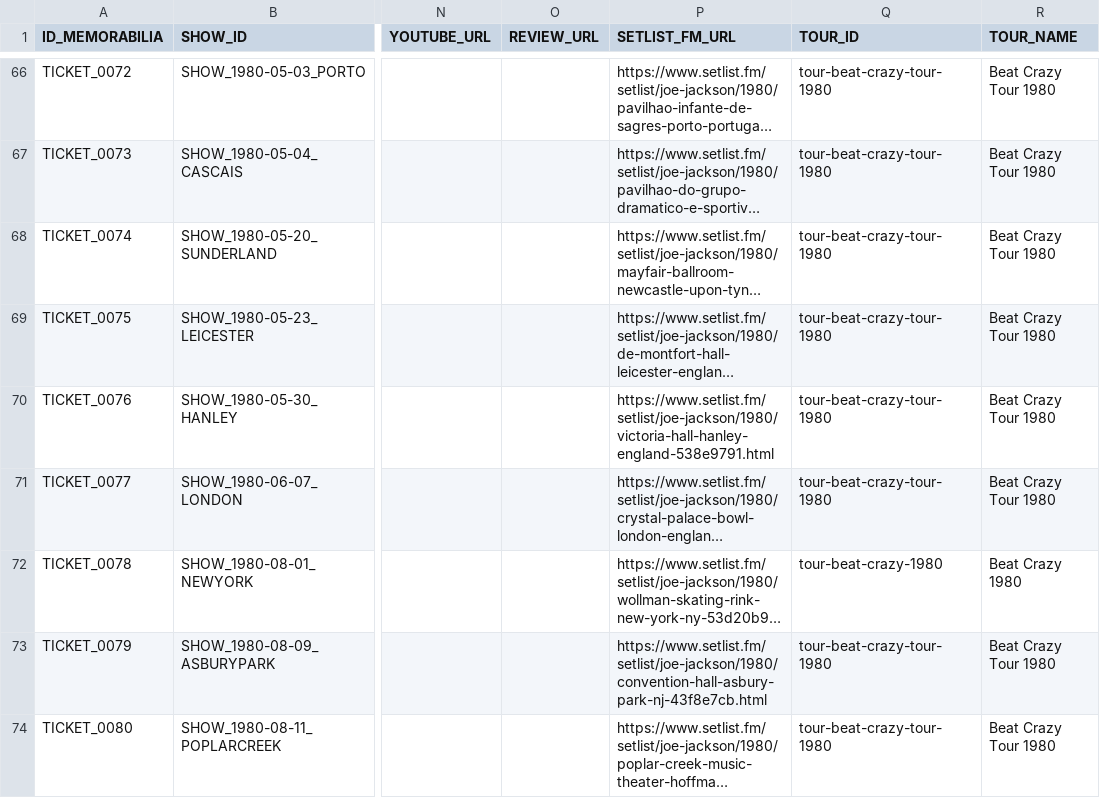
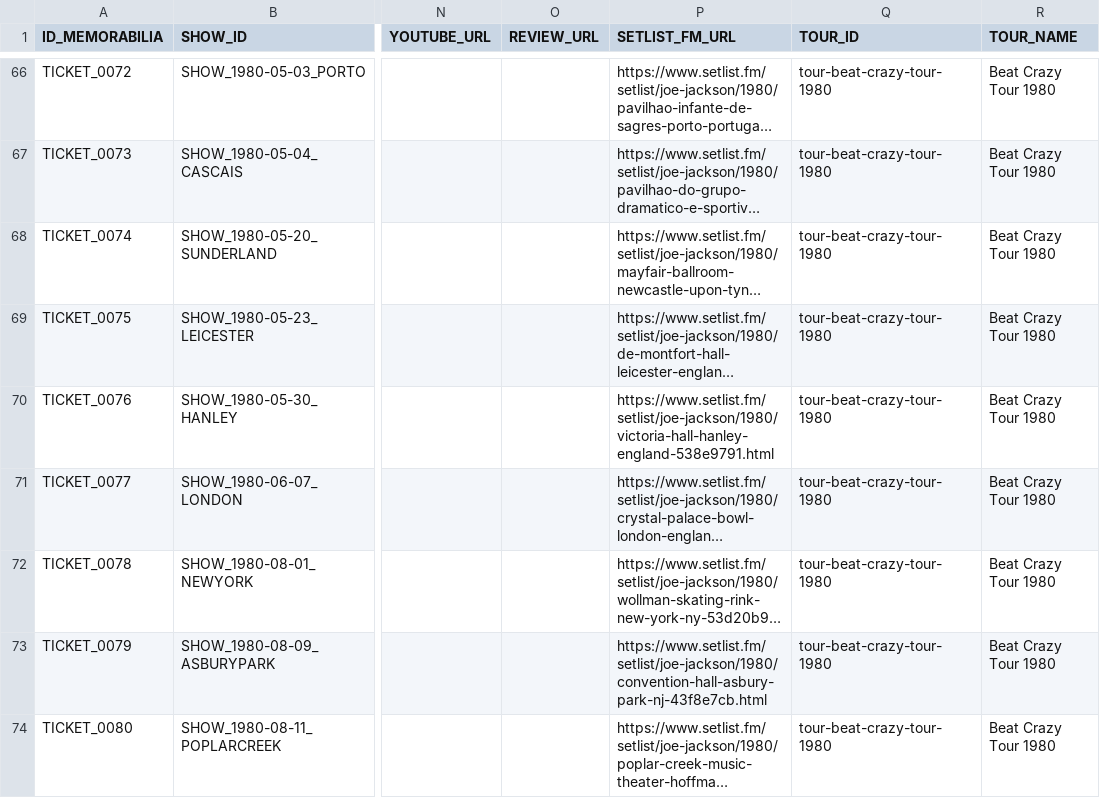
Before and after one commit to 19forever/joe-jackson-tickets-v2, a CSV file: joe_jackson_tickets_cleaned.csv, drawn as a sheet; only a part is shown, gaps mark what is left out; long unchanged cells end in …; the diff names each change by its address in the sheet, - before the commit and + after, or states it on an @@ line.

Commit message:
Update ticket metadata via Admin Editor

```diff
--- a/joe_jackson_tickets_cleaned.csv
+++ b/joe_jackson_tickets_cleaned.csv
-Q72 (TOUR_ID): tour-beat-crazy-1980
+Q72 (TOUR_ID): tour-beat-crazy-tour-1980
-R72 (TOUR_NAME): Beat Crazy 1980
+R72 (TOUR_NAME): Beat Crazy Tour 1980
```
